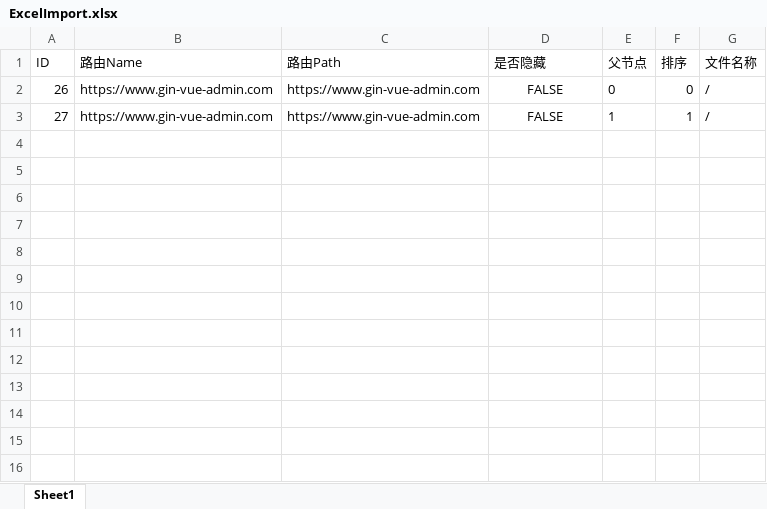
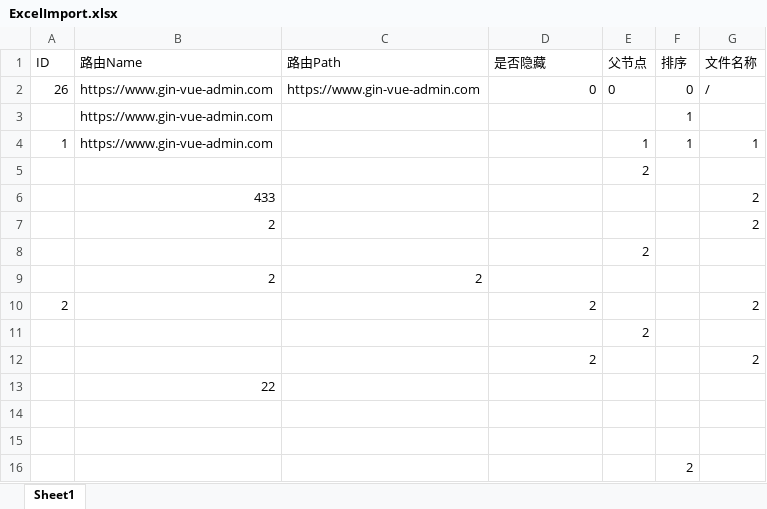
Before and after one commit to yan0327/Sport_score, an Excel workbook: server/resource/excel/ExcelImport.xlsx, sheet Sheet1, drawn as a sheet; values as stored, in another font and other column widths than the file's, no borders; addresses are those after the commit; the diff names each change by its address in the sheet, - before the commit and + after, or states it on an @@ line.

```diff
--- a/server/resource/excel/ExcelImport.xlsx (sheet Sheet1)
+++ b/server/resource/excel/ExcelImport.xlsx (sheet Sheet1)
-D2 (是否隐藏): FALSE
+D2 (是否隐藏): 0
-D2 alignment: center
+D2 alignment: right
+row 3:  | https://www.gin-vue-admin.com |  |  |  | 1
+row 4: 1 | https://www.gin-vue-admin.com |  |  | 1 | 1 | 1
+row 5:  |  |  |  | 2
+row 6:  | 433 |  |  |  |  | 2
+row 7:  | 2 |  |  |  |  | 2
+row 8:  |  |  |  | 2
+row 9:  | 2 | 2
+row 10: 2 |  |  | 2 |  |  | 2
+row 11:  |  |  |  | 2
+row 12:  |  |  | 2 |  |  | 2
+row 13:  | 22
-row 14: 27 | https://www.gin-vue-admin.com | https://www.gin-vue-admin.com | FALSE | 1 | 1 | /
+row 14: (empty)
+row 15: (empty)
+row 16:  |  |  |  |  | 2
```
Also changed, not shown: server/resource/excel/ExcelExport.xlsx, server/resource/excel/ExcelTemplate.xlsx.
